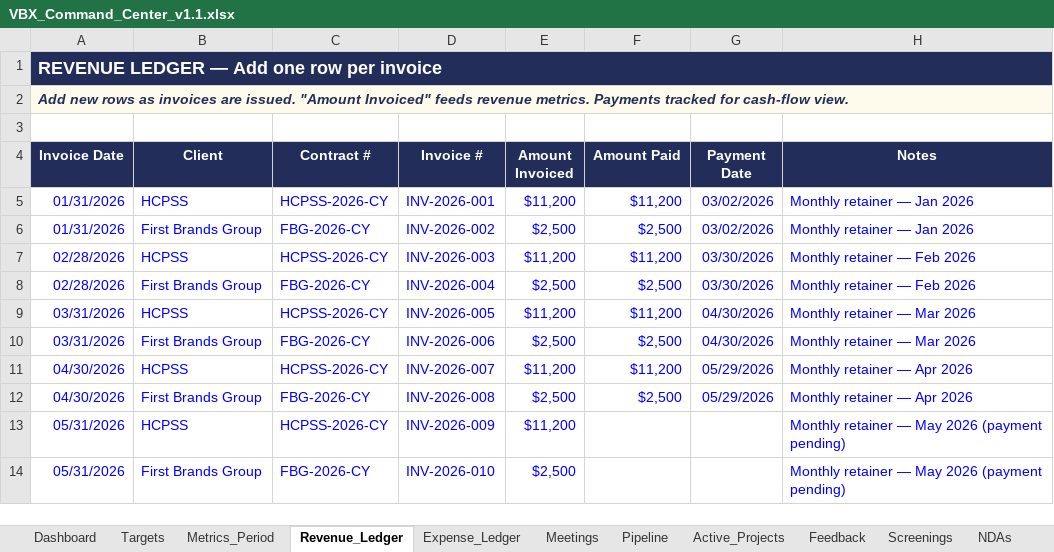
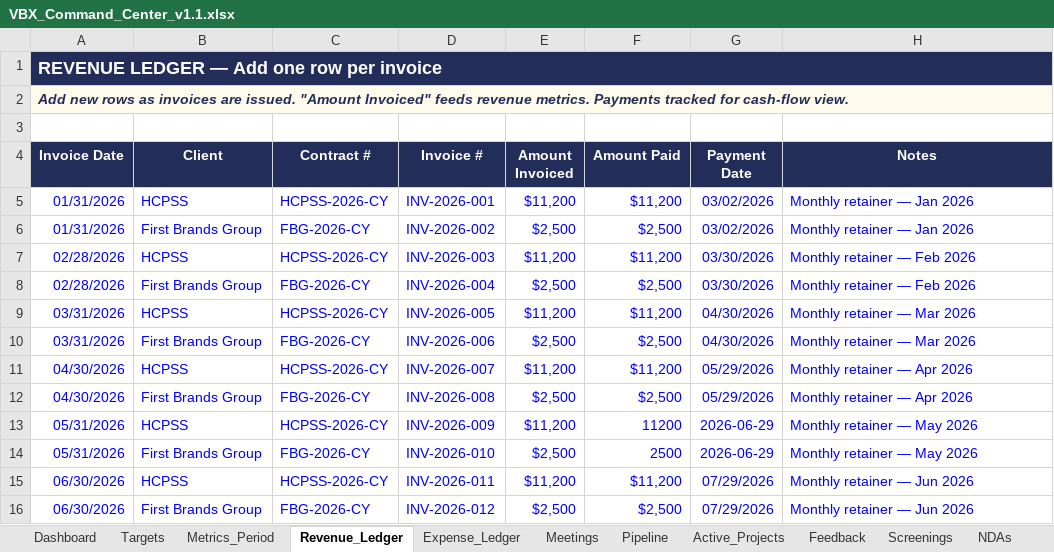
Before and after one commit to khaaliswooden-max/vbx-cc, an Excel workbook: VBX_Command_Center_v1.1.xlsx, sheet Revenue_Ledger, drawn as a sheet; values as stored, in another font and other column widths than the file's, no borders; the diff names each change by its address in the sheet, - before the commit and + after, or states it on an @@ line.

```diff
--- a/VBX_Command_Center_v1.1.xlsx (sheet Revenue_Ledger)
+++ b/VBX_Command_Center_v1.1.xlsx (sheet Revenue_Ledger)
-F13 (Amount Paid): (empty)
+F13 (Amount Paid): 11200
-G13:G14 (Payment Date): (empty)
+G13:G14 (Payment Date): 2026-06-29
-H13:H14 (Notes): Monthly retainer — May 2026 (payment pending)
+H13:H14 (Notes): Monthly retainer — May 2026
-F14 (Amount Paid): (empty)
+F14 (Amount Paid): 2500
+row 15: 06/30/2026 | HCPSS | HCPSS-2026-CY | INV-2026-011 | $11,200 | $11,200 | 07/29/2026 | Monthly retainer — Jun 2026
+row 16: 06/30/2026 | First Brands Group | FBG-2026-CY | INV-2026-012 | $2,500 | $2,500 | 07/29/2026 | Monthly retainer — Jun 2026
```
